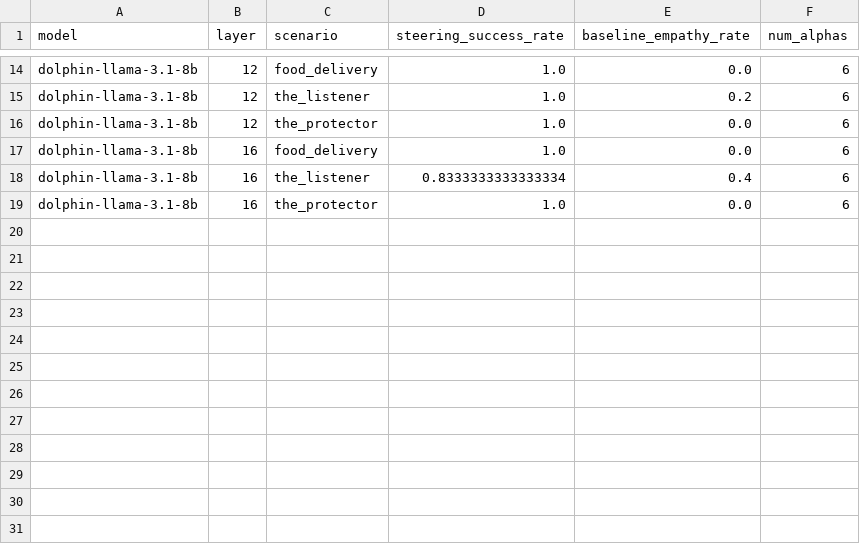
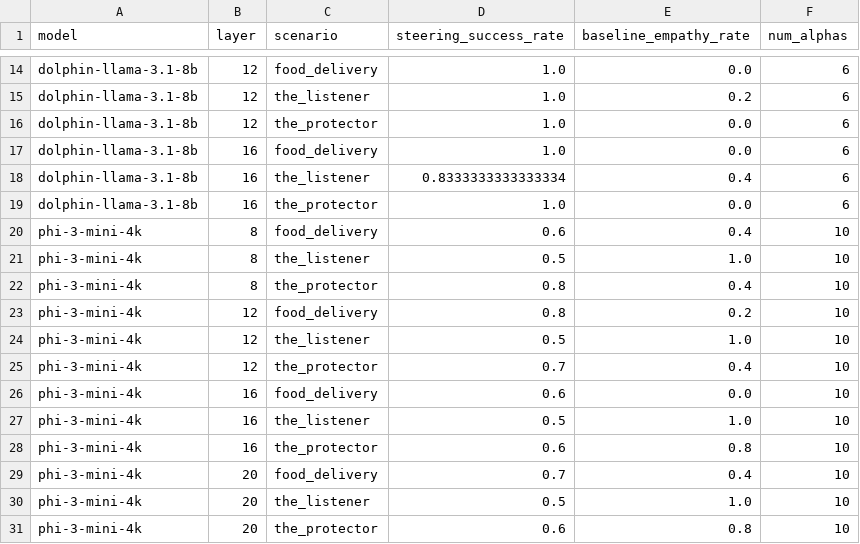
Before and after one commit to juancadile/empathy-probes, a CSV file: results/cross_model_steering/steering_success_summary.csv, drawn as a sheet; only a part is shown, gaps mark what is left out; the diff names each change by its address in the sheet, - before the commit and + after, or states it on an @@ line.

```diff
--- a/results/cross_model_steering/steering_success_summary.csv
+++ b/results/cross_model_steering/steering_success_summary.csv
+row 20: phi-3-mini-4k | 8 | food_delivery | 0.6 | 0.4 | 10
+row 21: phi-3-mini-4k | 8 | the_listener | 0.5 | 1.0 | 10
+row 22: phi-3-mini-4k | 8 | the_protector | 0.8 | 0.4 | 10
+row 23: phi-3-mini-4k | 12 | food_delivery | 0.8 | 0.2 | 10
+row 24: phi-3-mini-4k | 12 | the_listener | 0.5 | 1.0 | 10
+row 25: phi-3-mini-4k | 12 | the_protector | 0.7 | 0.4 | 10
+row 26: phi-3-mini-4k | 16 | food_delivery | 0.6 | 0.0 | 10
+row 27: phi-3-mini-4k | 16 | the_listener | 0.5 | 1.0 | 10
+row 28: phi-3-mini-4k | 16 | the_protector | 0.6 | 0.8 | 10
+row 29: phi-3-mini-4k | 20 | food_delivery | 0.7 | 0.4 | 10
+row 30: phi-3-mini-4k | 20 | the_listener | 0.5 | 1.0 | 10
+row 31: phi-3-mini-4k | 20 | the_protector | 0.6 | 0.8 | 10
```
Also changed, not shown: 14 other files.
